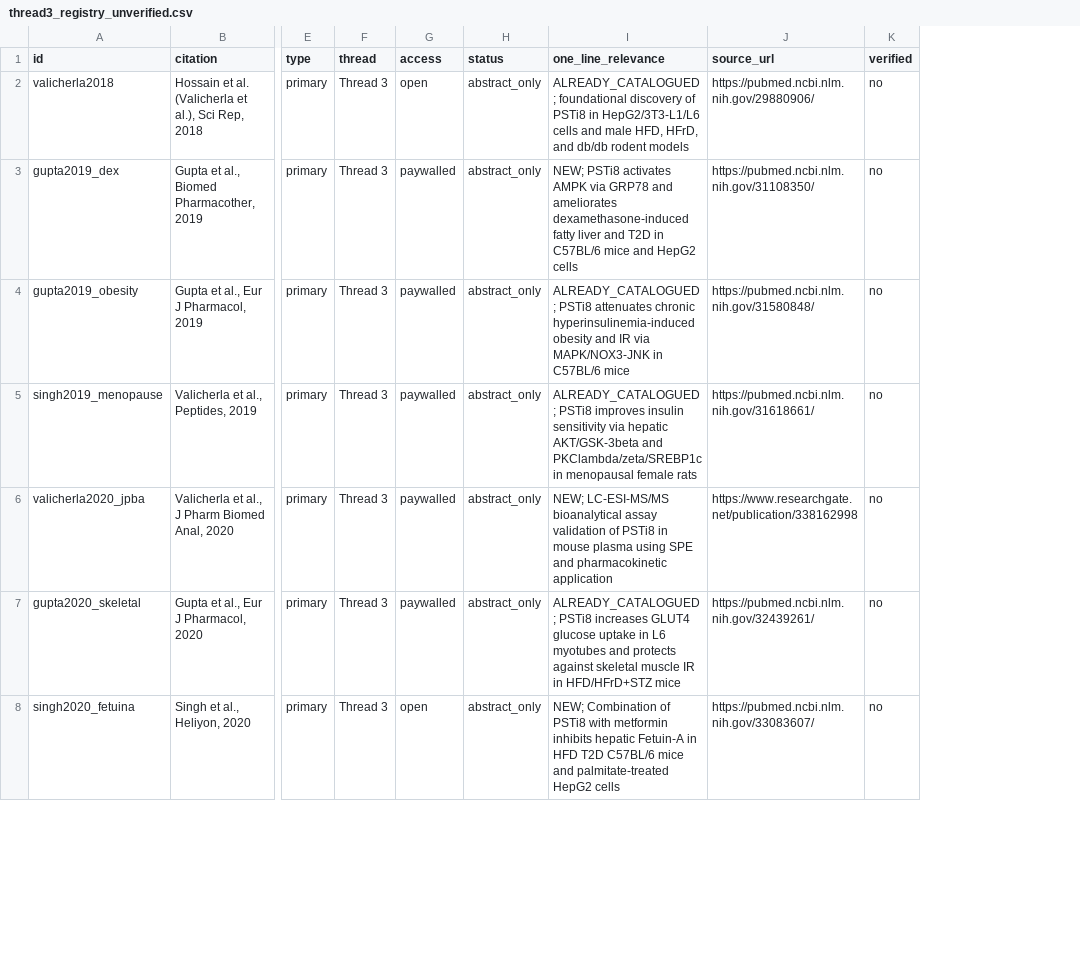
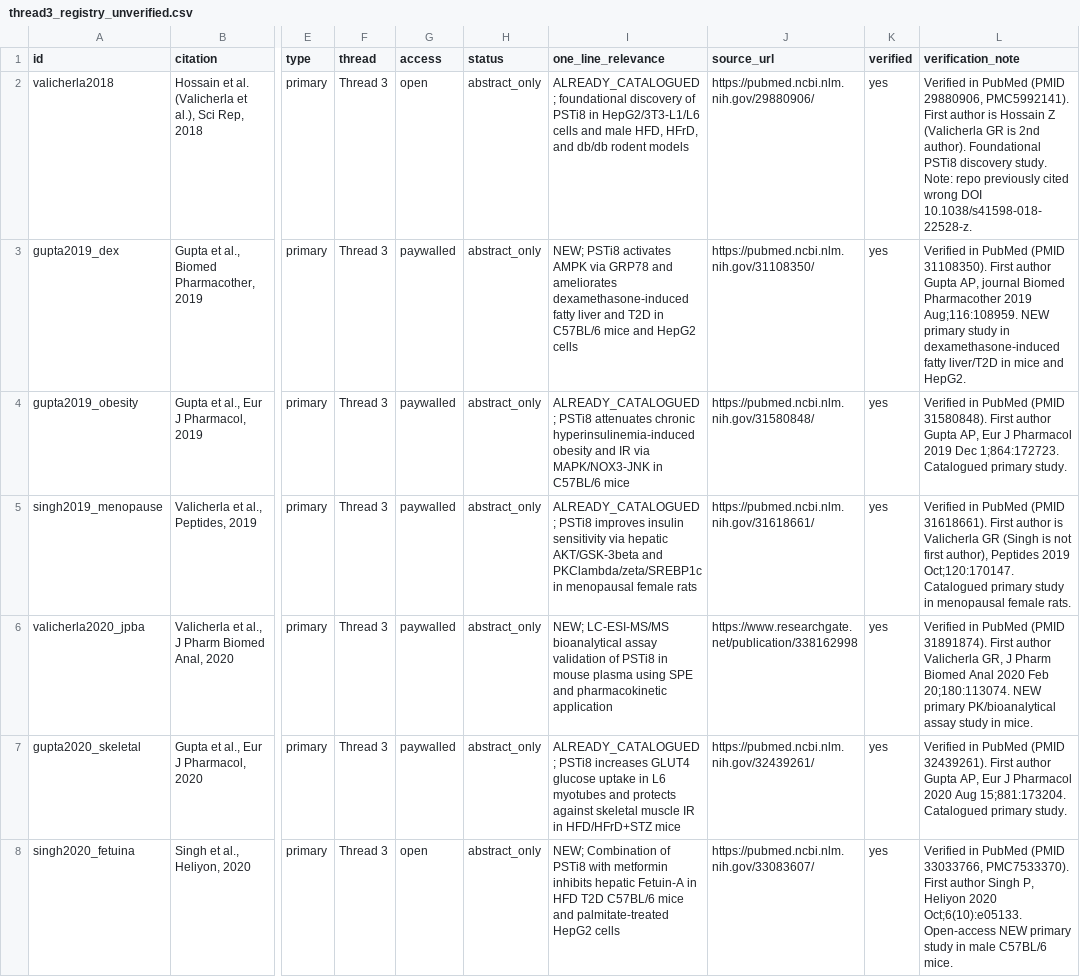
Before and after one commit to Devanshyadav118/psti8-evidence-map, a CSV file: data/staging/thread3_registry_unverified.csv, drawn as a sheet; only a part is shown, gaps mark what is left out; the diff covers the shown part only; the diff names each change by its address in the sheet, - before the commit and + after, or states it on an @@ line.

Commit message:
Thread 3 verification complete: thread3_registry_unverified.csv, thread3_verification.md, staging_new_studies.md

```diff
--- a/data/staging/thread3_registry_unverified.csv
+++ b/data/staging/thread3_registry_unverified.csv
+column L (verification_note), rows 2-8: Verified in PubMed (PMID 29880906, PMC5992141). First author is Hossain Z (Valicherla GR is 2nd author). Foundational PSTi8 discovery study. Note: repo previously cited wrong DOI 10.1038/s41598-018-22528-z. | Verified in PubMed (PMID 31108350). First author Gupta AP, journal Biomed Pharmacother 2019 Aug;116:108959. NEW primary study in dexamethasone-induced fatty liver/T2D in mice and HepG2. | Verified in PubMed (PMID 31580848). First author Gupta AP, Eur J Pharmacol 2019 Dec 1;864:172723. Catalogued primary study. | Verified in PubMed (PMID 31618661). First author is Valicherla GR (Singh is not first author), Peptides 2019 Oct;120:170147. Catalogued primary study in menopausal female rats. | Verified in PubMed (PMID 31891874). First author Valicherla GR, J Pharm Biomed Anal 2020 Feb 20;180:113074. NEW primary PK/bioanalytical assay study in mice. | Verified in PubMed (PMID 32439261). First author Gupta AP, Eur J Pharmacol 2020 Aug 15;881:173204. Catalogued primary study. | Verified in PubMed (PMID 33033766, PMC7533370). First author Singh P, Heliyon 2020 Oct;6(10):e05133. Open-access NEW primary study in male C57BL/6 mice.
-K2:K8 (verified): no
+K2:K8 (verified): yes
```
Also changed, not shown: 20 edited cells elsewhere in this file, 5 other files.
